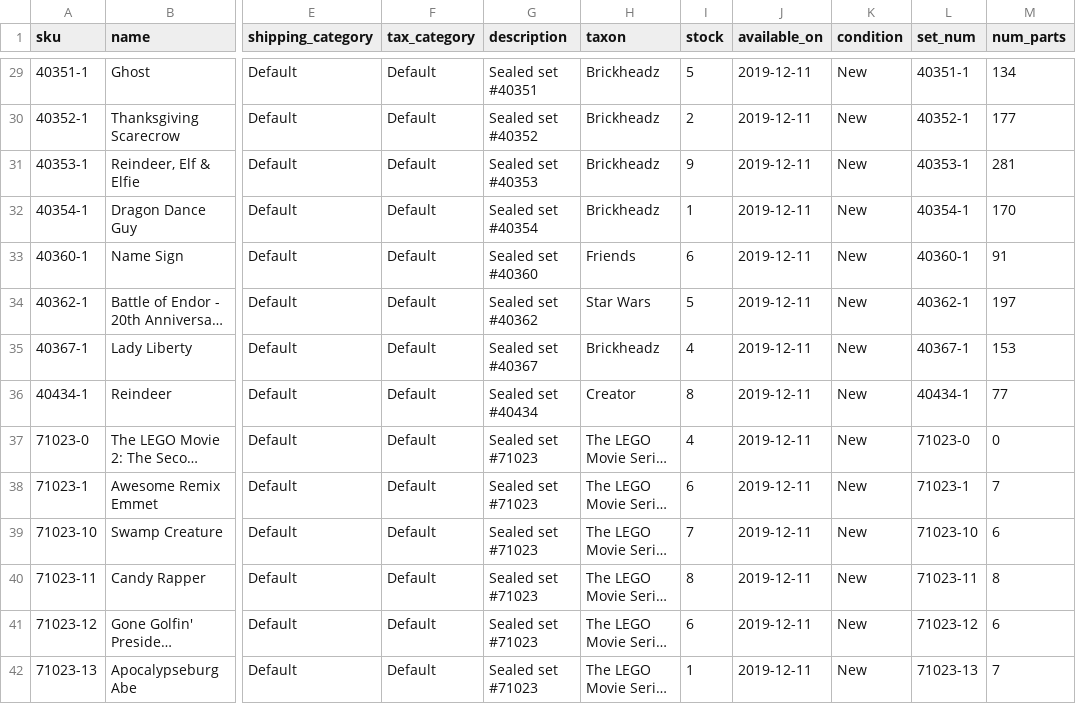
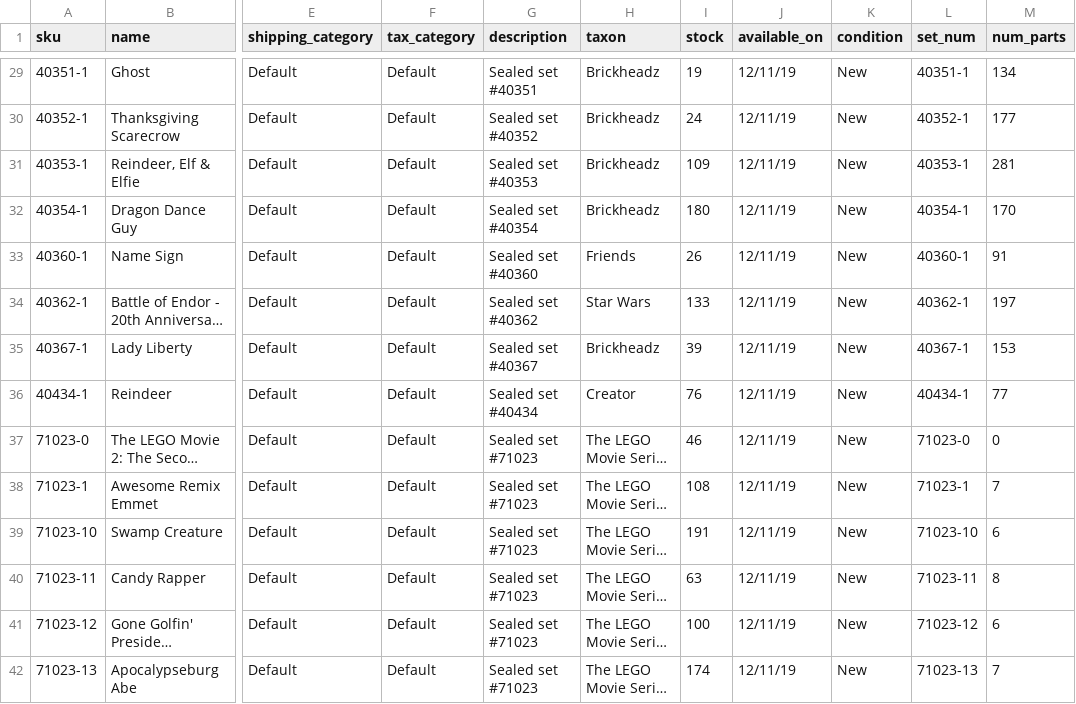
Before and after one commit to SandyPantsLai/rails-pg-example-shop, a CSV file: db/samples/initial-sets.csv, drawn as a sheet; only a part is shown, gaps mark what is left out; long unchanged cells end in …; the diff covers the shown part only; the diff names each change by its address in the sheet, - before the commit and + after, or states it on an @@ line.

```diff
--- a/db/samples/initial-sets.csv
+++ b/db/samples/initial-sets.csv
-I29 (stock): 5
+I29 (stock): 19
-J29:J42 (available_on): 2019-12-11
+J29:J42 (available_on): 12/11/19
-I30 (stock): 2
+I30 (stock): 24
-I31 (stock): 9
+I31 (stock): 109
-I32 (stock): 1
+I32 (stock): 180
-I33 (stock): 6
+I33 (stock): 26
-I34 (stock): 5
+I34 (stock): 133
-I35 (stock): 4
+I35 (stock): 39
-I36 (stock): 8
+I36 (stock): 76
-I37 (stock): 4
+I37 (stock): 46
-I38 (stock): 6
+I38 (stock): 108
-I39 (stock): 7
+I39 (stock): 191
-I40 (stock): 8
+I40 (stock): 63
-I41 (stock): 6
+I41 (stock): 100
-I42 (stock): 1
+I42 (stock): 174
```
Also changed, not shown: 142 edited cells elsewhere in this file, db/samples/initial-themes-taxons.csv, 9 other files.
